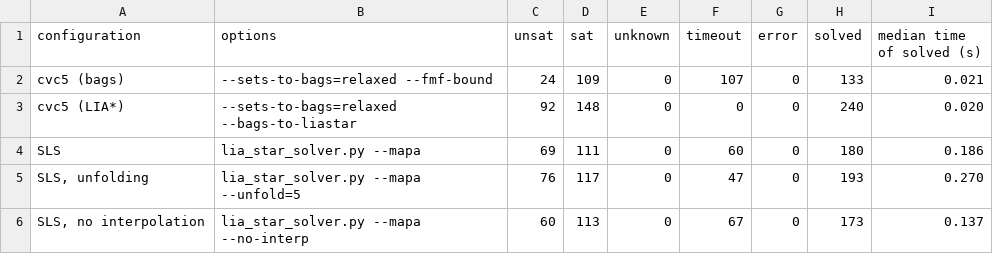
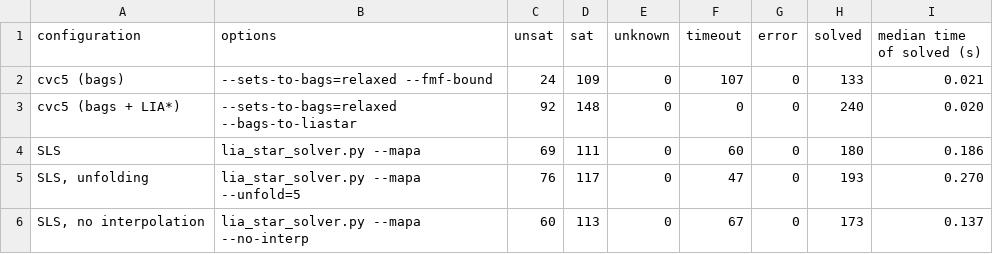
Before and after one commit to mudathirmahgoub/cvc5, a CSV file: final/summary-bags.csv, drawn as a sheet.

```diff
--- a/final/summary-bags.csv
+++ b/final/summary-bags.csv
@@ -2,3 +2,3 @@ configuration,options,unsat,sat,unknown,timeout,error,solved,median time of solv
 cvc5 (bags),--sets-to-bags=relaxed --fmf-bound,24,109,0,107,0,133,0.021
-cvc5 (LIA*),--sets-to-bags=relaxed --bags-to-liastar,92,148,0,0,0,240,0.020
+cvc5 (bags + LIA*),--sets-to-bags=relaxed --bags-to-liastar,92,148,0,0,0,240,0.020
 SLS,lia_star_solver.py --mapa,69,111,0,60,0,180,0.186
```
Also changed, not shown: final/summary-sets.csv, 6 other files.
